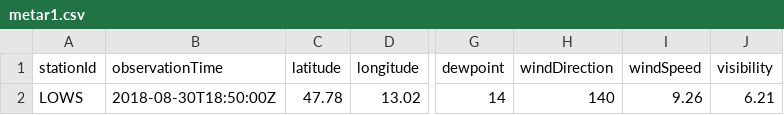
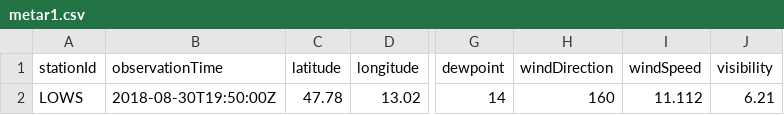
Before and after one commit to mmittlb/pywde1, a CSV file: metar1.csv, drawn as a sheet; only a part is shown, gaps mark what is left out; the diff names each change by its address in the sheet, - before the commit and + after, or states it on an @@ line.

Commit message:
Add metar1.csv

```diff
--- a/metar1.csv
+++ b/metar1.csv
-B2 (observationTime): 2018-08-30T18:50:00Z
+B2 (observationTime): 2018-08-30T19:50:00Z
-H2 (windDirection): 140
+H2 (windDirection): 160
-I2 (windSpeed): 9.26
+I2 (windSpeed): 11.112
```
